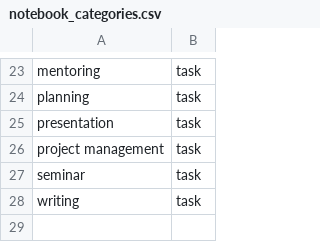
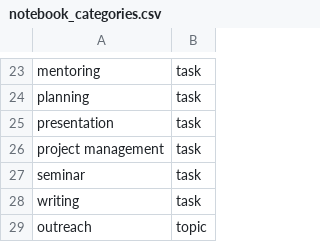
Before and after one commit to ChrisMantegna/cmlabsite, a CSV file: notebook_categories.csv, drawn as a sheet; only a part is shown, gaps mark what is left out.

```diff
--- a/notebook_categories.csv
+++ b/notebook_categories.csv
@@ -28 +28,2 @@ seminar,task
 writing,task
+outreach,topic
```
Also changed, not shown: 21 other files.
